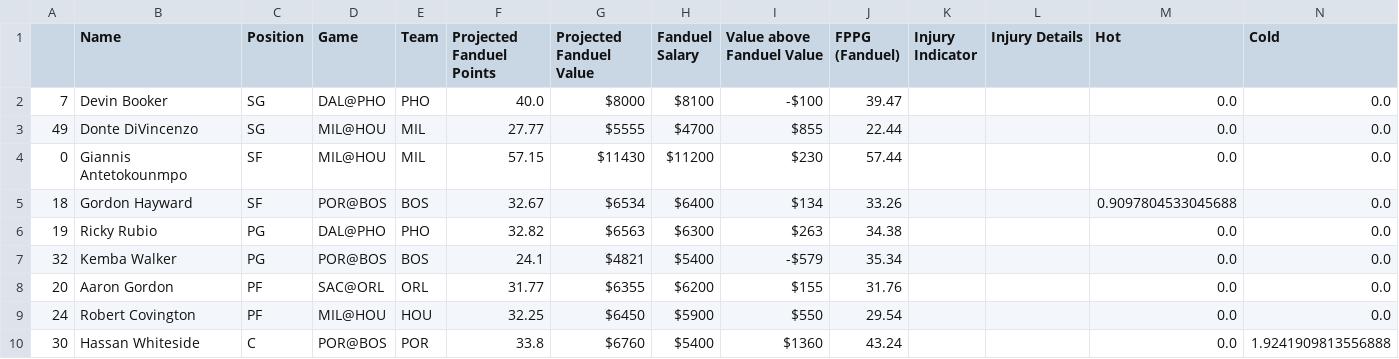
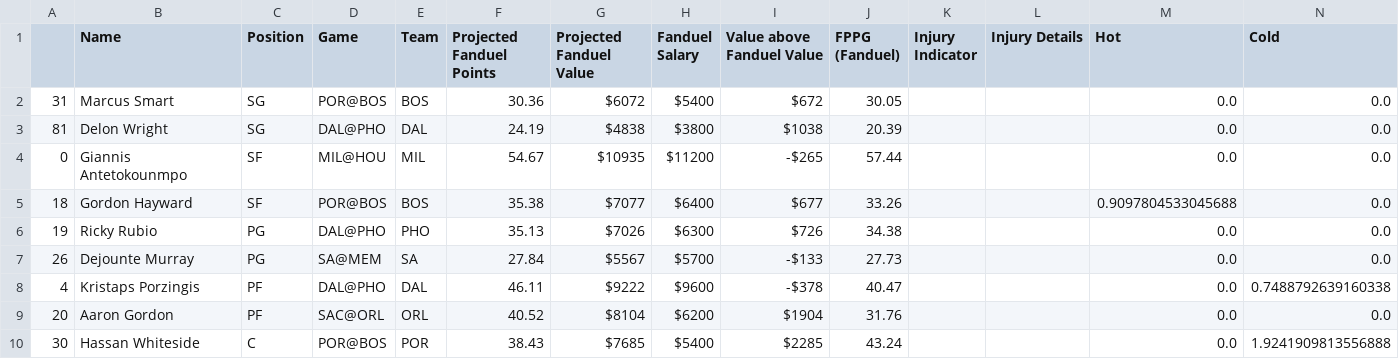
Before and after one commit to BerkeleySportsAnalytics/sagb-site, a CSV file: dfs/inputs/fanduel.csv, drawn as a sheet.

```diff
--- a/dfs/inputs/fanduel.csv
+++ b/dfs/inputs/fanduel.csv
@@ -1,10 +1,10 @@
 ,Name,Position,Game,Team,Projected Fanduel Points,Projected Fanduel Value,Fanduel Salary,Value above Fanduel Value,FPPG (Fanduel),Injury Indicator,Injury Details,Hot,Cold
-7,Devin Booker,SG,DAL@PHO,PHO,40.0,$8000,$8100,-$100,39.47, , ,0.0,0.0
-49,Donte DiVincenzo,SG,MIL@HOU,MIL,27.77,$5555,$4700,$855,22.44, , ,0.0,0.0
-0,Giannis Antetokounmpo,SF,MIL@HOU,MIL,57.15,$11430,$11200,$230,57.44, , ,0.0,0.0
-18,Gordon Hayward,SF,POR@BOS,BOS,32.67,$6534,$6400,$134,33.26, , ,0.9097804533045688,0.0
-19,Ricky Rubio,PG,DAL@PHO,PHO,32.82,$6563,$6300,$263,34.38, , ,0.0,0.0
-32,Kemba Walker,PG,POR@BOS,BOS,24.1,$4821,$5400,-$579,35.34, , ,0.0,0.0
-20,Aaron Gordon,PF,SAC@ORL,ORL,31.77,$6355,$6200,$155,31.76, , ,0.0,0.0
-24,Robert Covington,PF,MIL@HOU,HOU,32.25,$6450,$5900,$550,29.54, , ,0.0,0.0
-30,Hassan Whiteside,C,POR@BOS,POR,33.8,$6760,$5400,$1360,43.24, , ,0.0,1.9241909813556888
+31,Marcus Smart,SG,POR@BOS,BOS,30.36,$6072,$5400,$672,30.05, , ,0.0,0.0
+81,Delon Wright,SG,DAL@PHO,DAL,24.19,$4838,$3800,$1038,20.39, , ,0.0,0.0
+0,Giannis Antetokounmpo,SF,MIL@HOU,MIL,54.67,$10935,$11200,-$265,57.44, , ,0.0,0.0
+18,Gordon Hayward,SF,POR@BOS,BOS,35.38,$7077,$6400,$677,33.26, , ,0.9097804533045688,0.0
+19,Ricky Rubio,PG,DAL@PHO,PHO,35.13,$7026,$6300,$726,34.38, , ,0.0,0.0
+26,Dejounte Murray,PG,SA@MEM,SA,27.84,$5567,$5700,-$133,27.73, , ,0.0,0.0
+4,Kristaps Porzingis,PF,DAL@PHO,DAL,46.11,$9222,$9600,-$378,40.47, , ,0.0,0.7488792639160338
+20,Aaron Gordon,PF,SAC@ORL,ORL,40.52,$8104,$6200,$1904,31.76, , ,0.0,0.0
+30,Hassan Whiteside,C,POR@BOS,POR,38.43,$7685,$5400,$2285,43.24, , ,0.0,1.9241909813556888
```
Also changed, not shown: dfs/inputs/dfs.csv, dfs/inputs/draftkings.csv, 6 other files.
